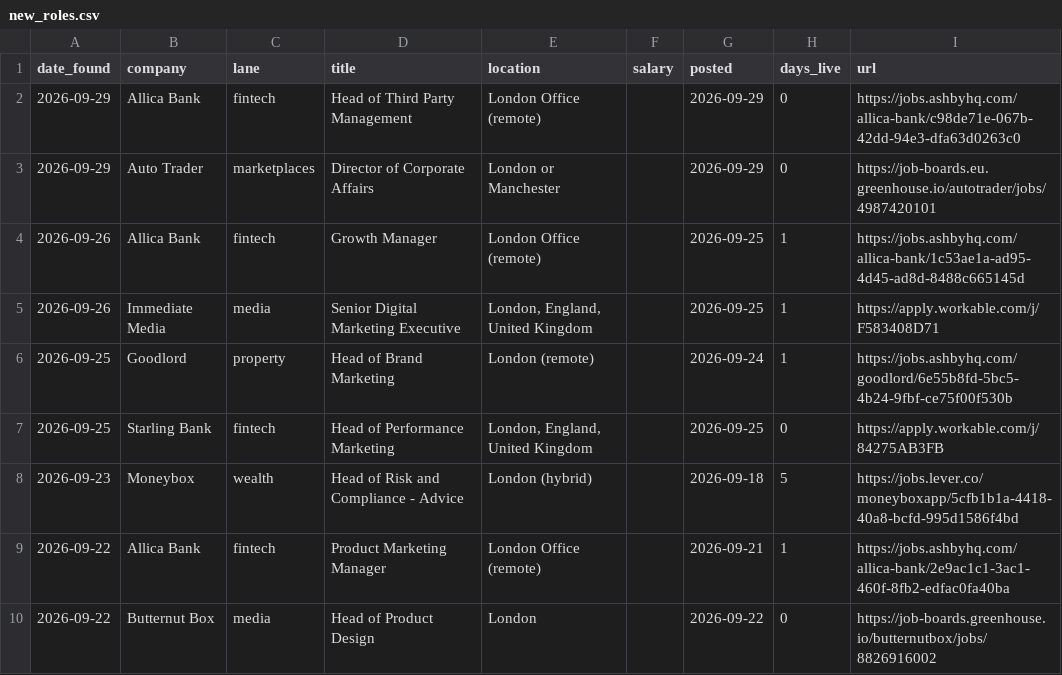
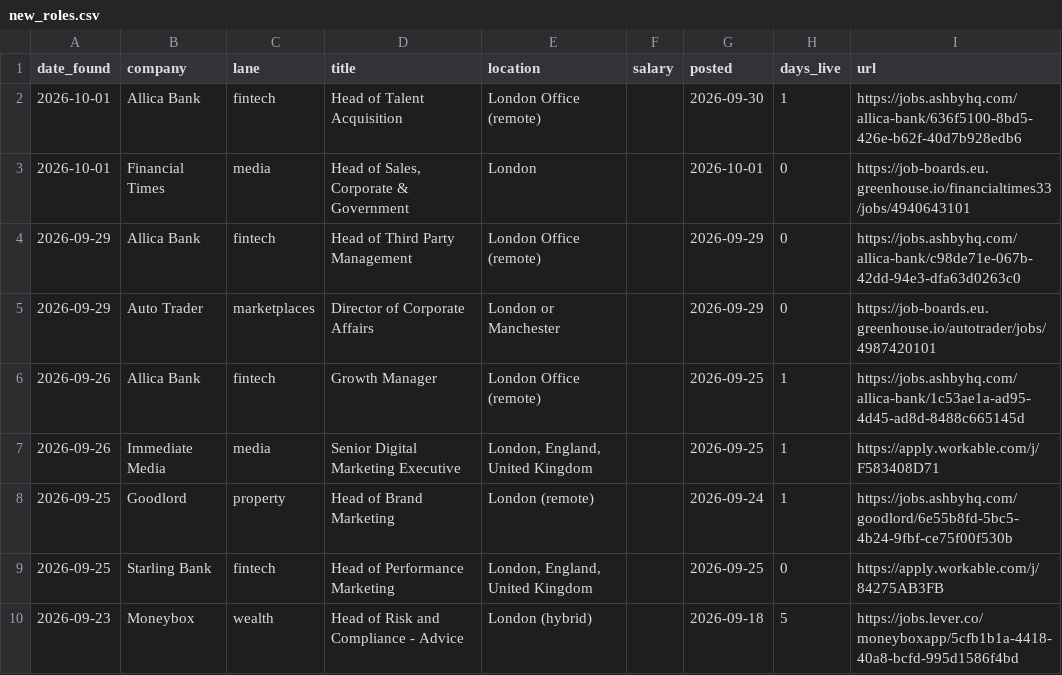
Before and after one commit to jamesm-lgtm/roleradar, a CSV file: new_roles.csv, drawn as a sheet; only a part is shown; the shorter side is filled out with more unchanged rows; the diff names each change by its address in the sheet, - before the commit and + after, or states it on an @@ line.

```diff
--- a/new_roles.csv
+++ b/new_roles.csv
+row 2: 2026-10-01 | Allica Bank | fintech | Head of Talent Acquisition | London Office (remote) |  | 2026-09-30 | 1 | https://jobs.ashbyhq.com/allica-bank/636f5100-8bd5-426e-b62f-40d7b928edb6
+row 3: 2026-10-01 | Financial Times | media | Head of Sales, Corporate & Government | London |  | 2026-10-01 | 0 | https://job-boards.eu.greenhouse.io/financialtimes33/jobs/4940643101
```
Also changed, not shown: all_current.csv, 2 other files.
